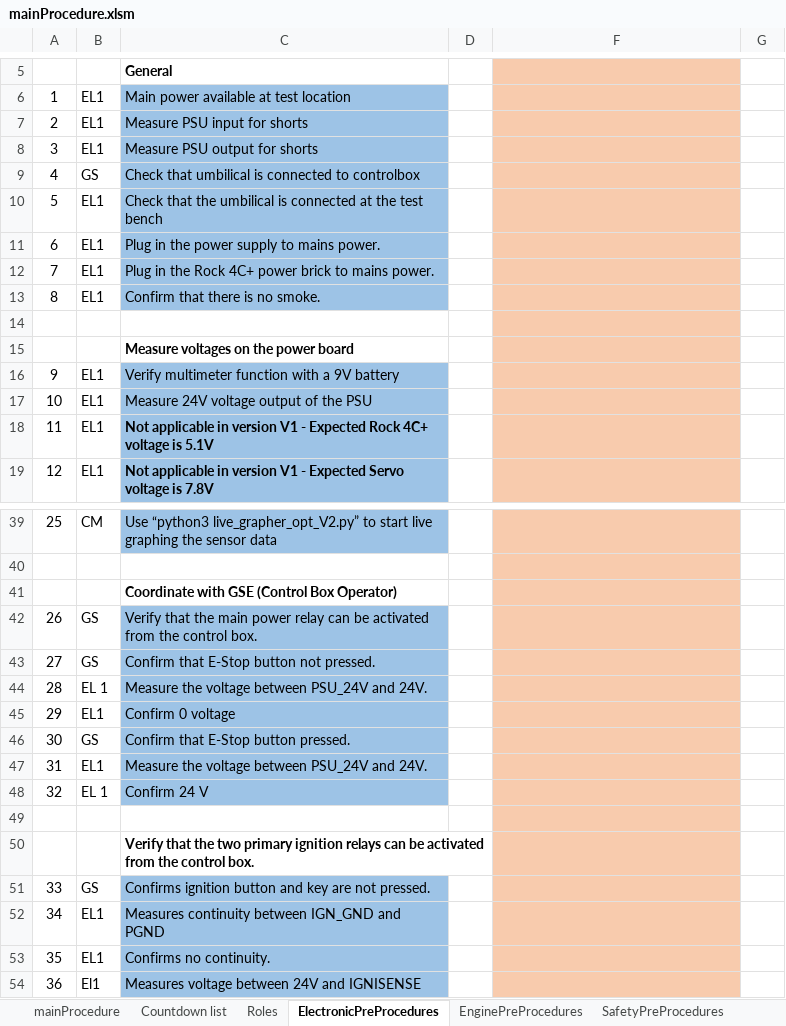
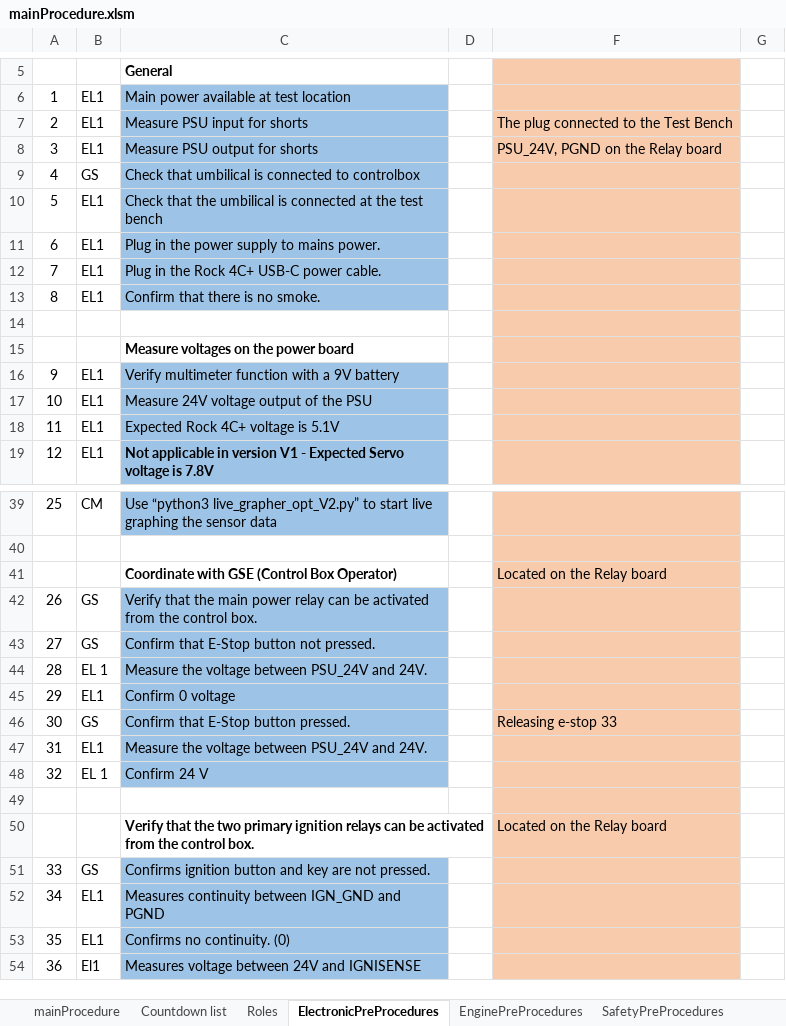
Before and after one commit to finhan-2/RavenProcedure, an Excel workbook: mainProcedure.xlsm, sheet ElectronicPreProcedures, drawn as a sheet; only a part is shown, gaps mark what is left out; values as stored, in another font and other column widths than the file's, no borders; charts and pictures and conditional formats not drawn; the diff covers the shown part only; the diff names each change by its address in the sheet, - before the commit and + after, or states it on an @@ line.

Commit message:
Ignitor test changes

```diff
--- a/mainProcedure.xlsm (sheet ElectronicPreProcedures)
+++ b/mainProcedure.xlsm (sheet ElectronicPreProcedures)
-F7: (empty)
+F7: The plug connected to the Test Bench
-F8: (empty)
+F8: PSU_24V, PGND on the Relay board
-C12: Plug in the Rock 4C+ power brick to mains power.
+C12: Plug in the Rock 4C+ USB-C power cable.
-C18: Not applicable in version V1 - Expected Rock…
+C18: Expected Rock…
-C18 bold: on
+C18 bold: off
-F41: (empty)
+F41: Located on the Relay board
-F46: (empty)
+F46: Releasing e-stop 33
-F50: (empty)
+F50: Located on the Relay board
-C53: Confirms no continuity.
+C53: Confirms no continuity. (0)
```
Also changed, not shown: 5 edited cells elsewhere in this sheet, sheet Roles, sheet mainProcedure, sheet SafetyPreProcedures, charts or pictures.
